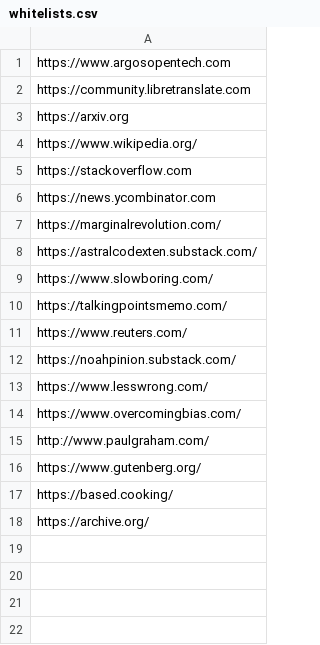
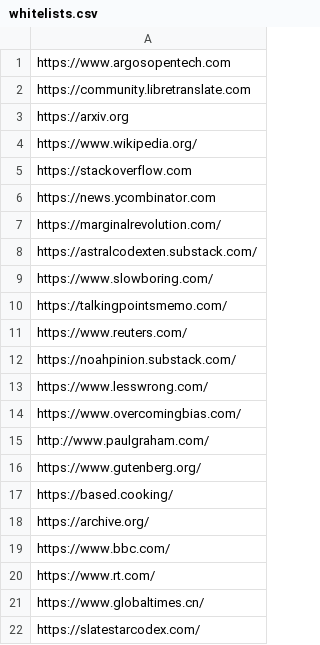
Before and after one commit to argosopentech/argos-search, a CSV file: whitelists.csv, drawn as a sheet; the diff names each change by its address in the sheet, - before the commit and + after, or states it on an @@ line.

Commit message:
Expanded whitelist

```diff
--- a/whitelists.csv
+++ b/whitelists.csv
+row 19: https://www.bbc.com/
+row 20: https://www.rt.com/
+row 21: https://www.globaltimes.cn/
+row 22: https://slatestarcodex.com/
```
